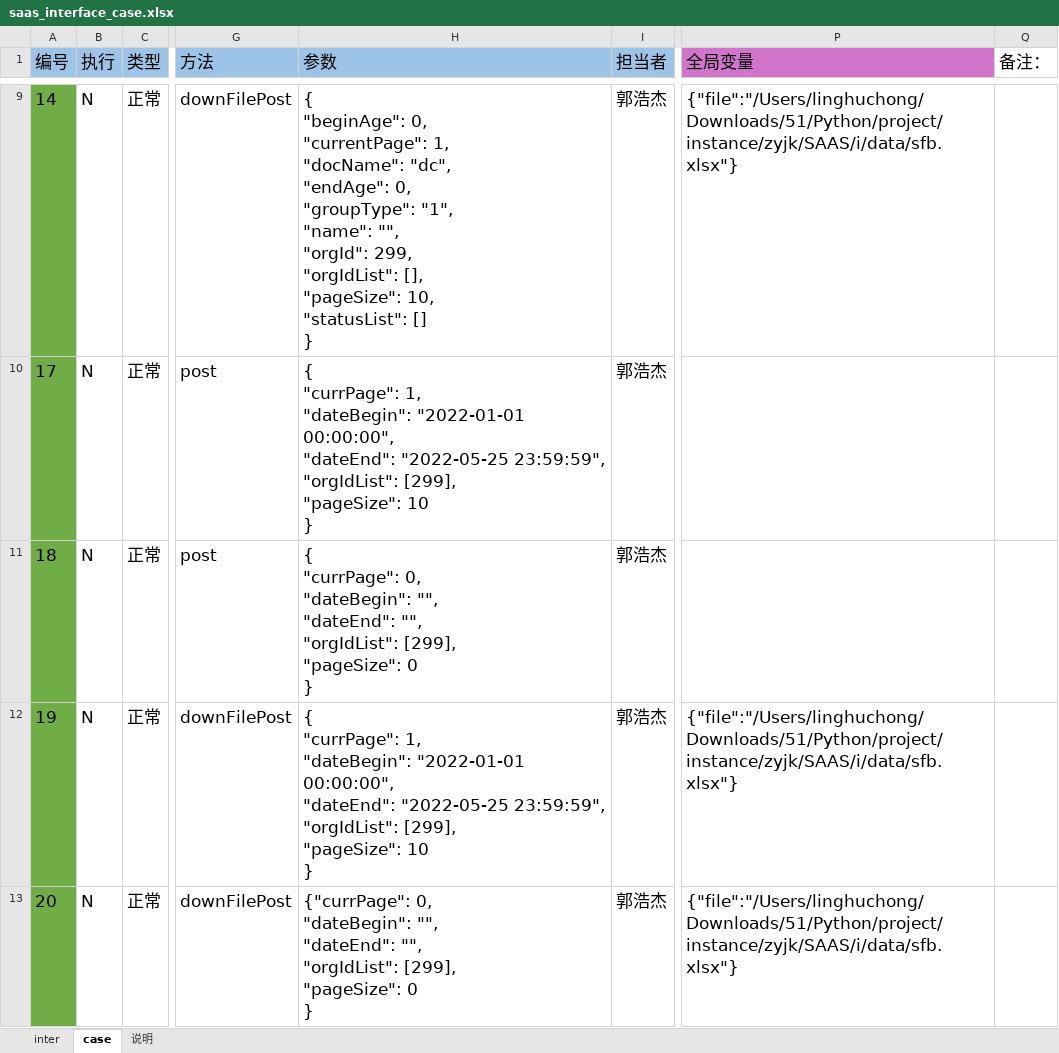
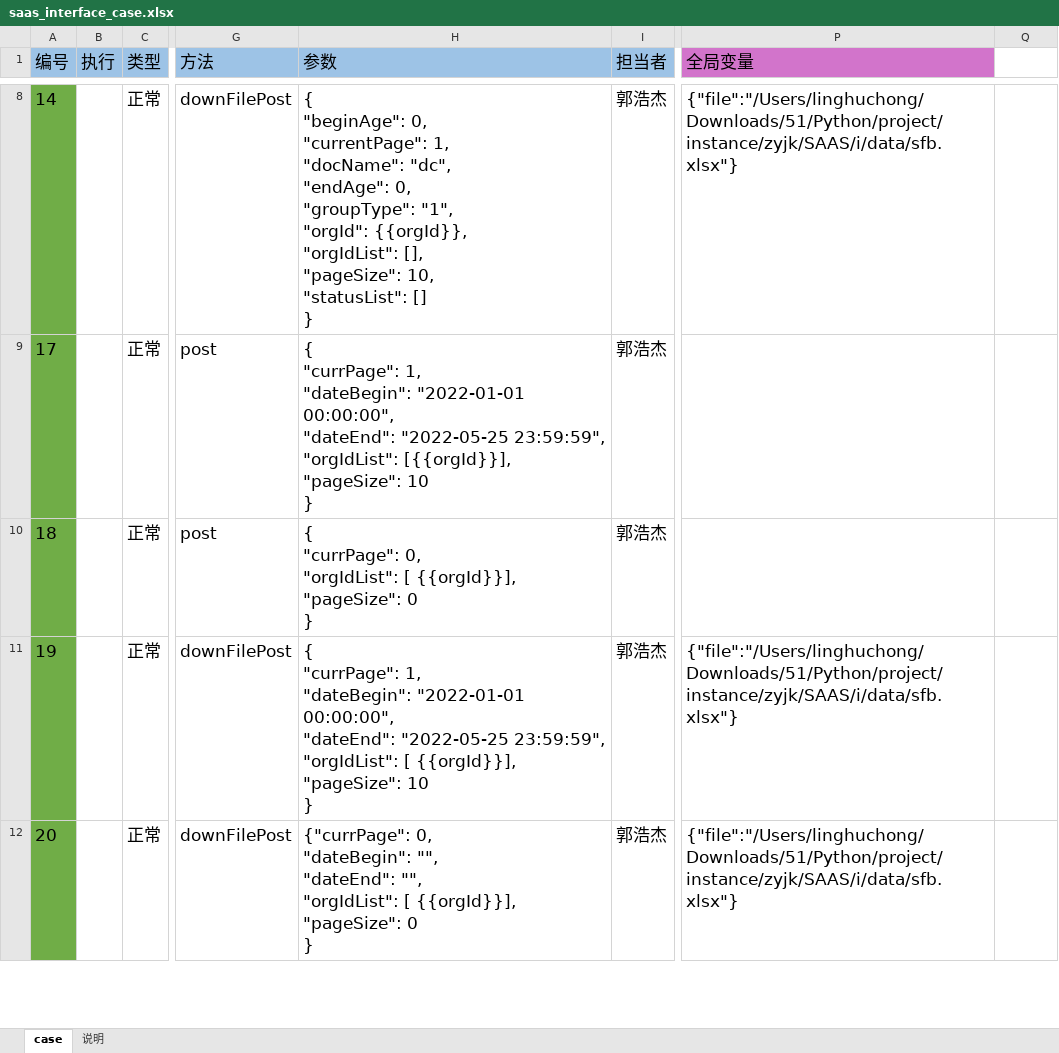
Before and after one commit to skducn/project, an Excel workbook: instance/zyjk/SAAS/i/saas_interface_case.xlsx, sheet case, drawn as a sheet; only a part is shown, gaps mark what is left out; values as stored, in another font and other column widths than the file's, no borders; addresses are those after the commit; ↵ is a line break in a cell; the diff covers the shown part only; the diff names each change by its address in the sheet, - before the commit and + after, or states it on an @@ line.

```diff
--- a/instance/zyjk/SAAS/i/saas_interface_case.xlsx (sheet case)
+++ b/instance/zyjk/SAAS/i/saas_interface_case.xlsx (sheet case)
-sheet tab: inter
-Q1: 备注：
+Q1: (empty)
-B8:B12 (执行): N
+B8:B12 (执行): (empty)
-H8 (参数): …"groupType": "1", ↵ "name": "", ↵ "orgId": 299, ↵ "orgIdList": [],…
+H8 (参数): …"groupType": "1", ↵ "orgId": {{orgId}}, ↵ "orgIdList": [],…
-H9 (参数): …23:59:59", ↵ "orgIdList": [299], ↵ "pageSize": 10…
+H9 (参数): …23:59:59", ↵ "orgIdList": [{{orgId}}], ↵ "pageSize": 10…
-H10 (参数): …"currPage": 0, ↵ "dateBegin": "", ↵ "dateEnd": "", ↵ "orgIdList": [299], ↵ "pageSize": 0…
+H10 (参数): …"currPage": 0, ↵ "orgIdList": [ {{orgId}}], ↵ "pageSize": 0…
-H11 (参数): …23:59:59", ↵ "orgIdList": [299], ↵ "pageSize": 10…
+H11 (参数): …23:59:59", ↵ "orgIdList": [ {{orgId}}], ↵ "pageSize": 10…
-H12 (参数): …"", ↵ "orgIdList": [299], ↵ "pageSize": 0…
+H12 (参数): …"", ↵ "orgIdList": [ {{orgId}}], ↵ "pageSize": 0…
```
Also changed, not shown: 3 added rows, 2 removed rows and 9 edited cells elsewhere in this sheet, sheet 说明, instance/zyjk/SAAS/i/data/sfb.xlsx, instance/zyjk/SAAS/i/data/sfb2.xlsx, 6 other files.
